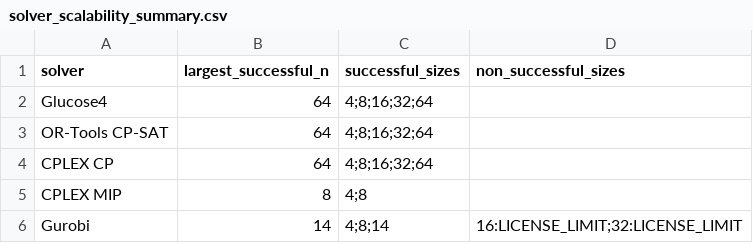
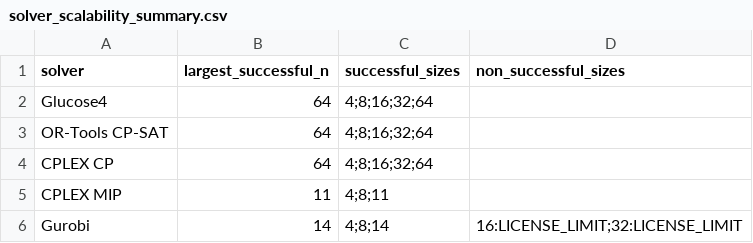
Before and after one commit to ninhhung-bit/24021504-N-Queens-sat-benchmark, a CSV file: results/solver_scalability_summary.csv, drawn as a sheet.

```diff
--- a/results/solver_scalability_summary.csv
+++ b/results/solver_scalability_summary.csv
@@ -4,3 +4,3 @@ OR-Tools CP-SAT,64,4;8;16;32;64,
 CPLEX CP,64,4;8;16;32;64,
-CPLEX MIP,8,4;8,
+CPLEX MIP,11,4;8;11,
 Gurobi,14,4;8;14,16:LICENSE_LIMIT;32:LICENSE_LIMIT
```
Also changed, not shown: results/common_solver_comparison.csv, 5 other files.
